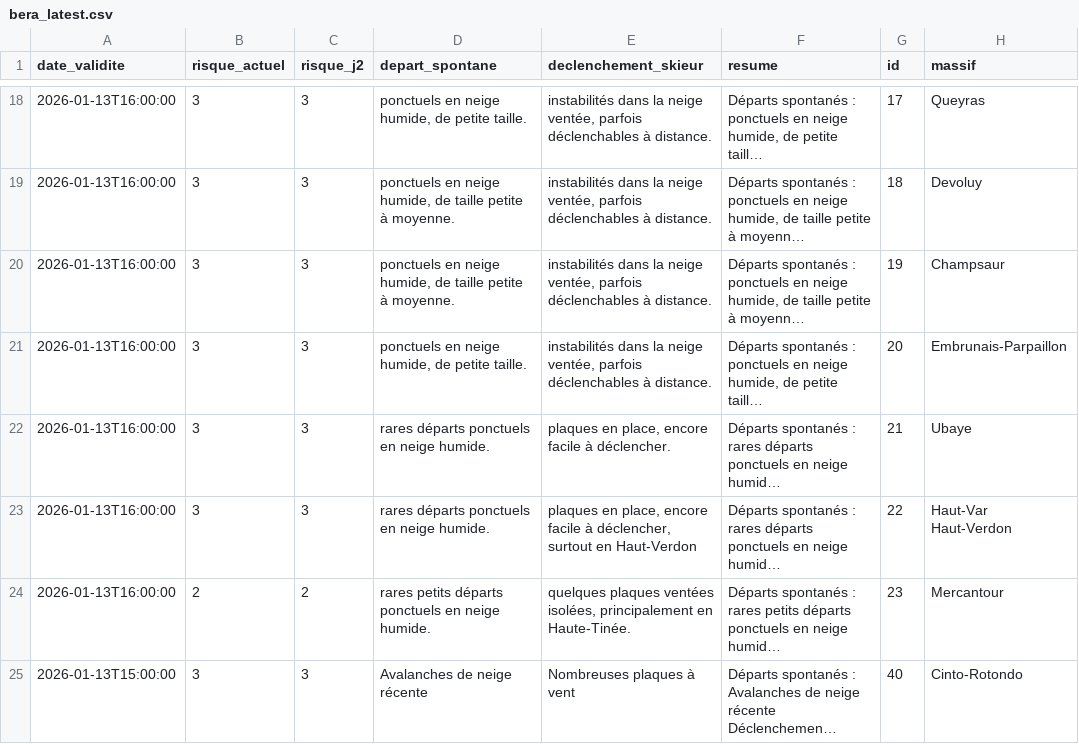
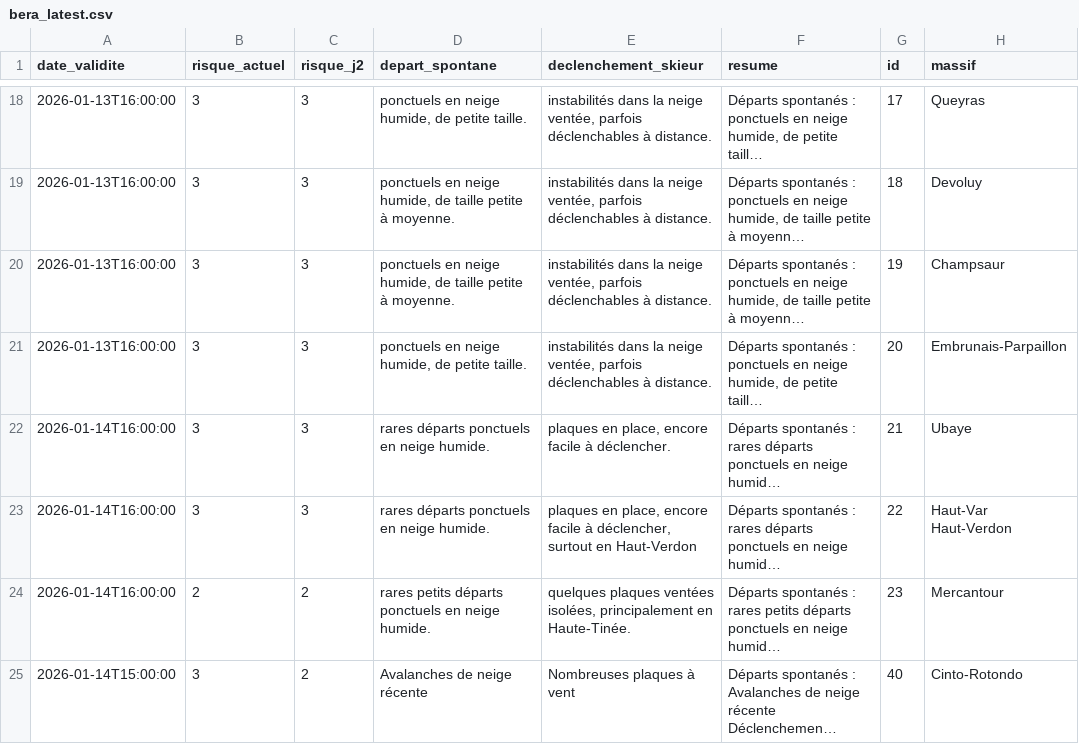
Before and after one commit to Tinevagio/Ski-touring-live, a CSV file: data/bera_latest.csv, drawn as a sheet; only a part is shown, gaps mark what is left out; long unchanged cells end in …; the diff covers the shown part only; the diff names each change by its address in the sheet, - before the commit and + after, or states it on an @@ line.

```diff
--- a/data/bera_latest.csv
+++ b/data/bera_latest.csv
-A22:A24 (date_validite): 2026-01-13T16:00:00
+A22:A24 (date_validite): 2026-01-14T16:00:00
-A25 (date_validite): 2026-01-13T15:00:00
+A25 (date_validite): 2026-01-14T15:00:00
-C25 (risque_j2): 3
+C25 (risque_j2): 2
```
Also changed, not shown: 64 edited cells elsewhere in this file.
